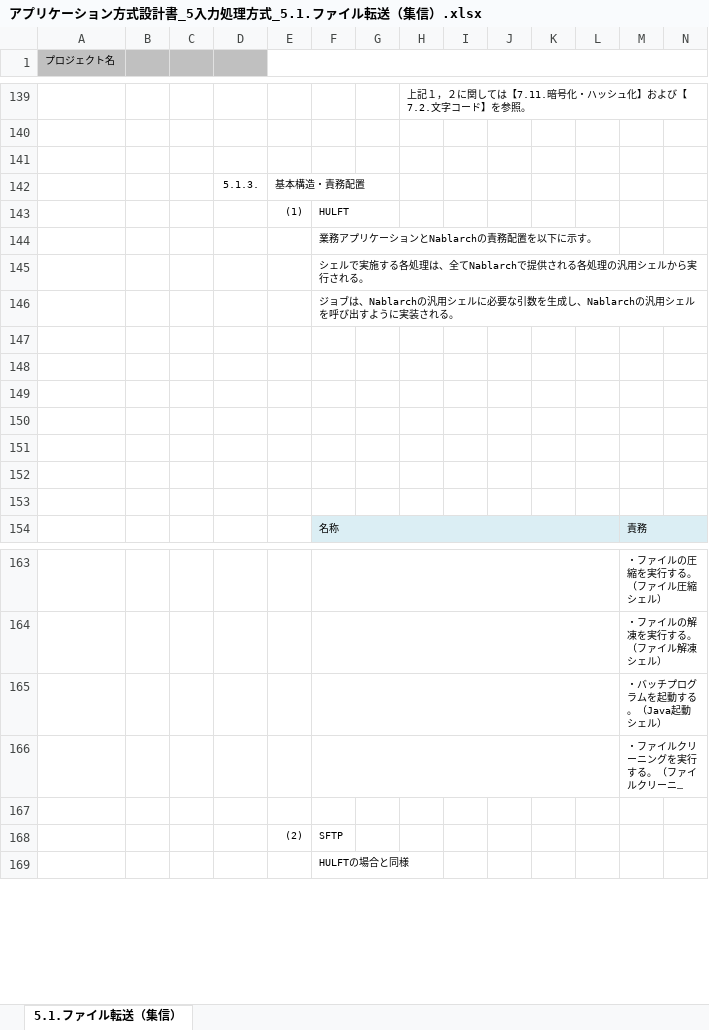
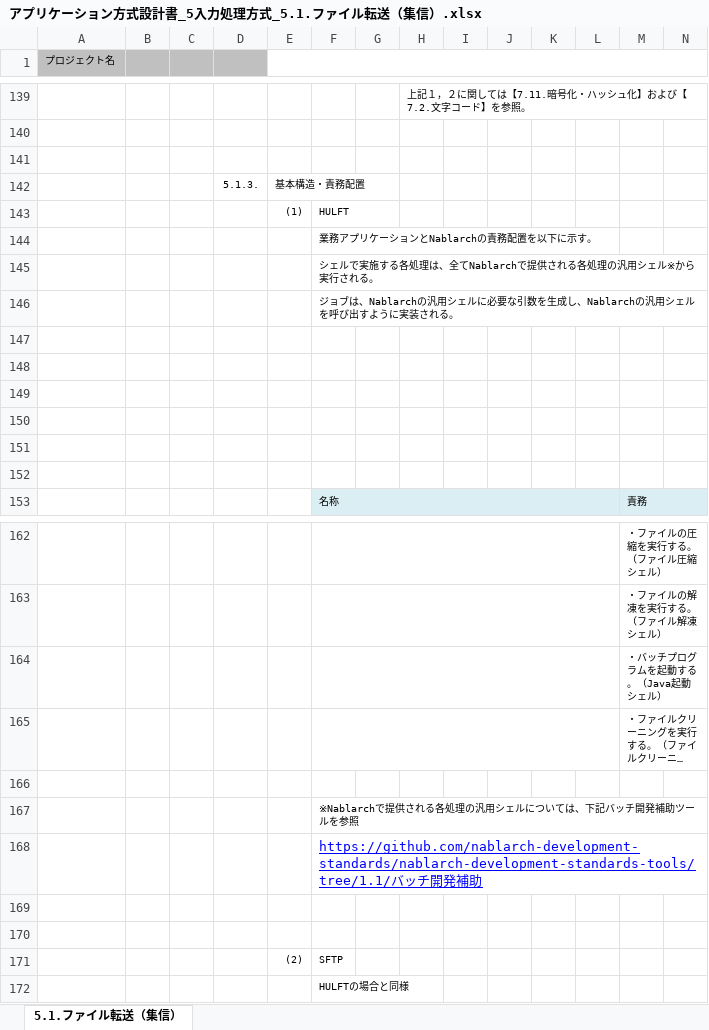
Before and after one commit to Fintan-contents/application-architecture-sample, an Excel workbook: nablarch_sample/アプリケーション方式設計書_5入力処理方式_5.1.ファイル転送（集信）.xlsx, sheet 5.1.ファイル転送（集信）, drawn as a sheet; only a part is shown, gaps mark what is left out; long unchanged cells end in …; values as stored, in another font and other column widths than the file's, no borders; charts and pictures not drawn; removed rows and columns are numbered as before the commit, all else as after; rows hold the shown columns only; the diff names each change by its address in the sheet, - before the commit and + after, or states it on an @@ line.

```diff
--- a/nablarch_sample/アプリケーション方式設計書_5入力処理方式_5.1.ファイル転送（集信）.xlsx (sheet 5.1.ファイル転送（集信）)
+++ b/nablarch_sample/アプリケーション方式設計書_5入力処理方式_5.1.ファイル転送（集信）.xlsx (sheet 5.1.ファイル転送（集信）)
-F145: …用シェルから実行…
+F145: …用シェル※から実行…
-row 147: (empty)
+row 166: (empty)
+row 167:  |  |  |  |  | ※Nablarchで提供される各処理の汎用シェルについては、下記バッチ開発補助ツールを参照
+row 168:  |  |  |  |  | https://github.com/nablarch-development-standards/nablarch-development-standards-tools/tree/1.1/バッチ開発補助
+row 169: (empty)
```
Also changed, not shown: nablarch_sample/アプリケーション方式設計書_7処理方式共通_7.13ログ.xlsx.
